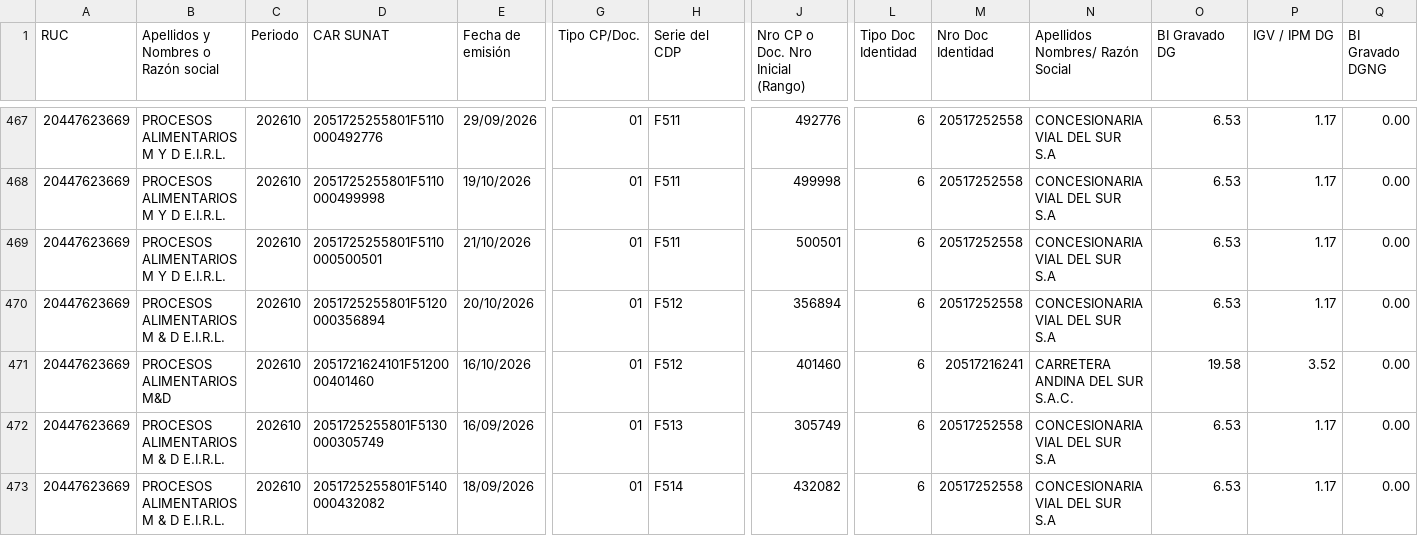
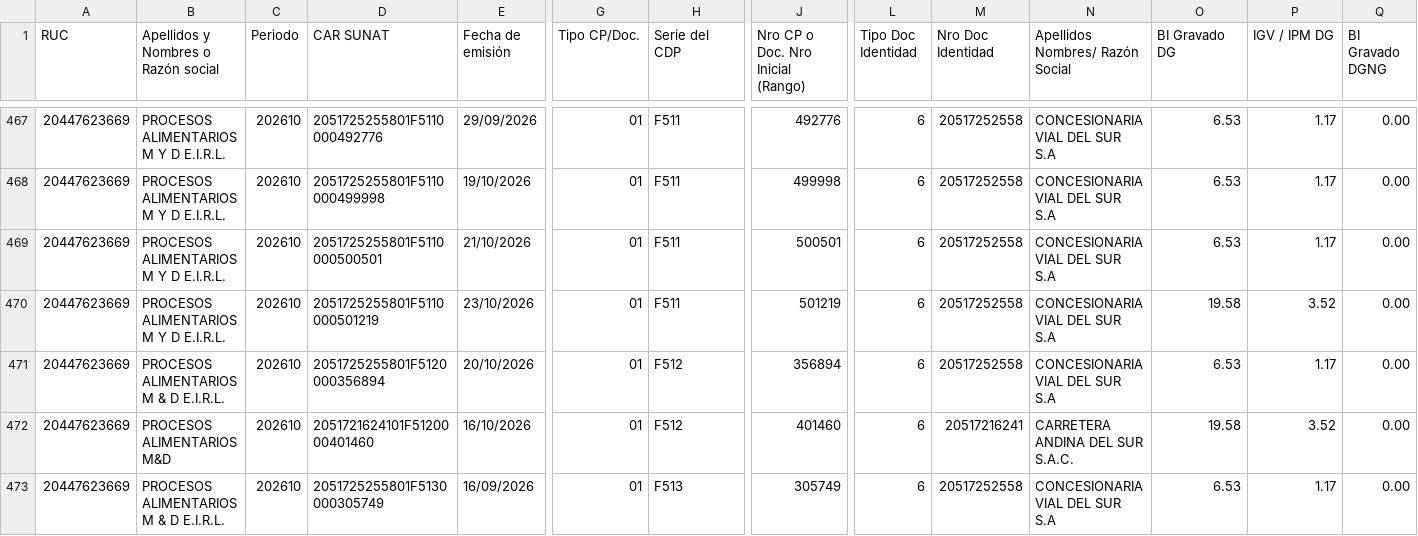
Before and after one commit to Aquivan/Claude, a CSV file: sire/20447623669/historico/202610/reporte_parseado.csv, drawn as a sheet; only a part is shown, gaps mark what is left out; the shorter side is filled out with more unchanged rows; rows hold the shown columns only; the diff names each change by its address in the sheet, - before the commit and + after, or states it on an @@ line.

```diff
--- a/sire/20447623669/historico/202610/reporte_parseado.csv
+++ b/sire/20447623669/historico/202610/reporte_parseado.csv
+row 470: 20447623669 | PROCESOS ALIMENTARIOS M Y D E.I.R.L. | 202610 | 2051725255801F5110000501219 | 23/10/2026 | 01 | F511 | 501219 | 6 | 20517252558 | CONCESIONARIA VIAL DEL SUR S.A | 19.58 | 3.52 | 0.00
```
Also changed, not shown: sire/20447623669/facturas.csv, sire/20447623669/historico/202610/compras_propuesta.csv, 46 other files.
